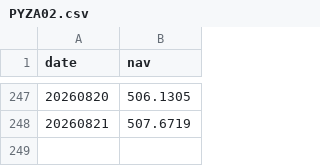
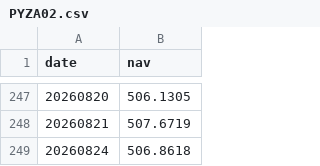
Before and after one commit to eva5389-pixel/fund-market-screener, a CSV file: data/nav_history/PYZA02.csv, drawn as a sheet; only a part is shown, gaps mark what is left out.

```diff
--- a/data/nav_history/PYZA02.csv
+++ b/data/nav_history/PYZA02.csv
@@ -248 +248,2 @@
 20260821,507.6719
+20260824,506.8618
```
Also changed, not shown: data/nav_history/FTZA66-05G5.csv, data/nav_history/MMG07-2907.csv, 35 other files.
